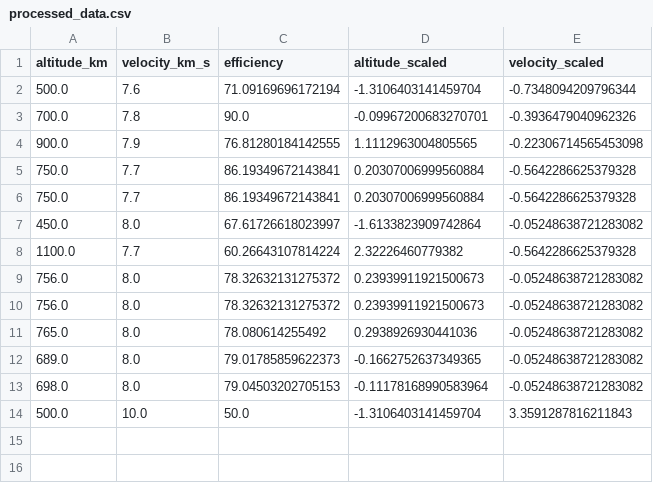
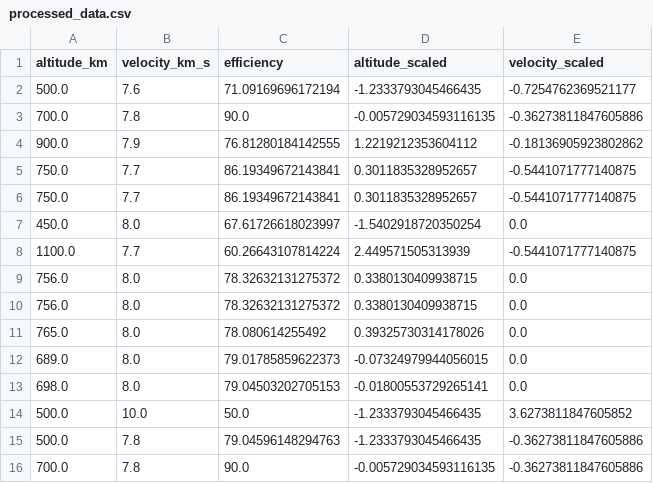
Before and after one commit to sankulprana/NAVSAT, a CSV file: data/processed/processed_data.csv, drawn as a sheet.

```diff
--- a/data/processed/processed_data.csv
+++ b/data/processed/processed_data.csv
@@ -1,14 +1,16 @@
 altitude_km,velocity_km_s,efficiency,altitude_scaled,velocity_scaled
-500.0,7.6,71.09169696172194,-1.3106403141459704,-0.7348094209796344
-700.0,7.8,90.0,-0.09967200683270701,-0.3936479040962326
-900.0,7.9,76.81280184142555,1.1112963004805565,-0.22306714565453098
-750.0,7.7,86.19349672143841,0.20307006999560884,-0.5642286625379328
-750.0,7.7,86.19349672143841,0.20307006999560884,-0.5642286625379328
-450.0,8.0,67.61726618023997,-1.6133823909742864,-0.05248638721283082
-1100.0,7.7,60.26643107814224,2.32226460779382,-0.5642286625379328
-756.0,8.0,78.32632131275372,0.23939911921500673,-0.05248638721283082
-756.0,8.0,78.32632131275372,0.23939911921500673,-0.05248638721283082
-765.0,8.0,78.080614255492,0.2938926930441036,-0.05248638721283082
-689.0,8.0,79.01785859622373,-0.1662752637349365,-0.05248638721283082
-698.0,8.0,79.04503202705153,-0.11178168990583964,-0.05248638721283082
-500.0,10.0,50.0,-1.3106403141459704,3.3591287816211843
+500.0,7.6,71.09169696172194,-1.2333793045466435,-0.7254762369521177
+700.0,7.8,90.0,-0.005729034593116135,-0.36273811847605886
+900.0,7.9,76.81280184142555,1.2219212353604112,-0.18136905923802862
+750.0,7.7,86.19349672143841,0.3011835328952657,-0.5441071777140875
+750.0,7.7,86.19349672143841,0.3011835328952657,-0.5441071777140875
+450.0,8.0,67.61726618023997,-1.5402918720350254,0.0
+1100.0,7.7,60.26643107814224,2.449571505313939,-0.5441071777140875
+756.0,8.0,78.32632131275372,0.3380130409938715,0.0
+756.0,8.0,78.32632131275372,0.3380130409938715,0.0
+765.0,8.0,78.080614255492,0.39325730314178026,0.0
+689.0,8.0,79.01785859622373,-0.07324979944056015,0.0
+698.0,8.0,79.04503202705153,-0.01800553729265141,0.0
+500.0,10.0,50.0,-1.2333793045466435,3.6273811847605852
+500.0,7.8,79.04596148294763,-1.2333793045466435,-0.36273811847605886
+700.0,7.8,90.0,-0.005729034593116135,-0.36273811847605886
```
Also changed, not shown: 34 other files.
